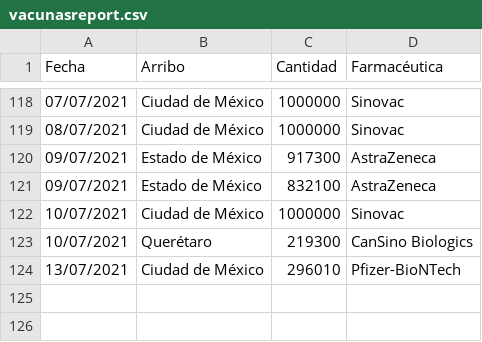
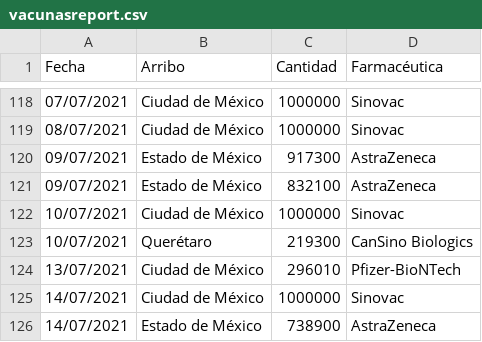
Before and after one commit to fdealbam/Vacunas, a CSV file: vacunasreport.csv, drawn as a sheet; only a part is shown, gaps mark what is left out; the diff names each change by its address in the sheet, - before the commit and + after, or states it on an @@ line.

Commit message:
Update vacunasreport.csv

```diff
--- a/vacunasreport.csv
+++ b/vacunasreport.csv
+row 125: 14/07/2021 | Ciudad de México | 1000000 | Sinovac
+row 126: 14/07/2021 | Estado de México | 738900 | AstraZeneca
```
